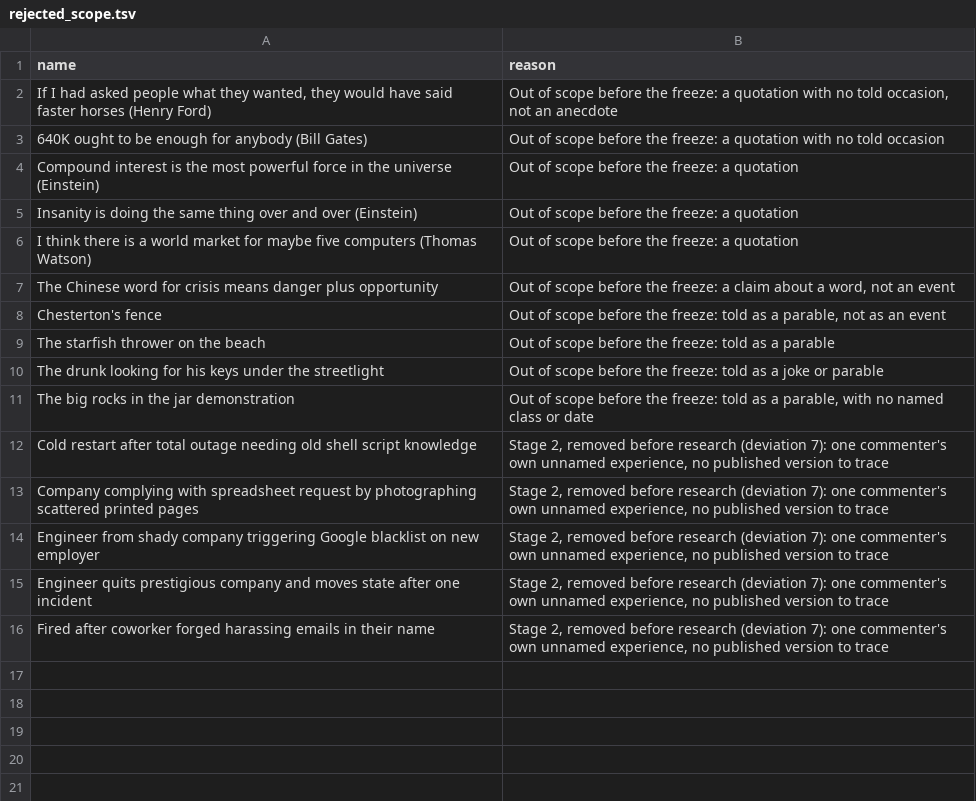
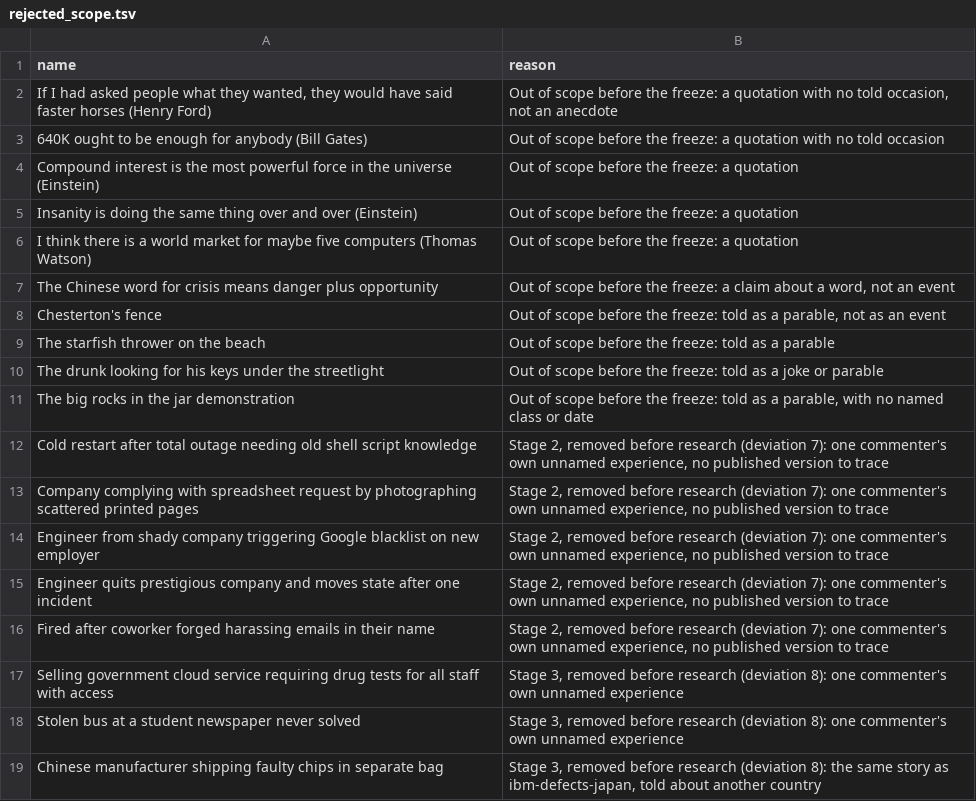
Before and after one commit to yujieteo/site, a TSV file: audits/anecdotes/data/rejected_scope.tsv, drawn as a sheet; the diff names each change by its address in the sheet, - before the commit and + after, or states it on an @@ line.

```diff
--- a/audits/anecdotes/data/rejected_scope.tsv
+++ b/audits/anecdotes/data/rejected_scope.tsv
+row 17: Selling government cloud service requiring drug tests for all staff with access | Stage 3, removed before research (deviation 8): one commenter's own unnamed experience
+row 18: Stolen bus at a student newspaper never solved | Stage 3, removed before research (deviation 8): one commenter's own unnamed experience
+row 19: Chinese manufacturer shipping faulty chips in separate bag | Stage 3, removed before research (deviation 8): the same story as ibm-defects-japan, told about another country
```
Also changed, not shown: audits/anecdotes/data/candidates.tsv, 2 other files.
